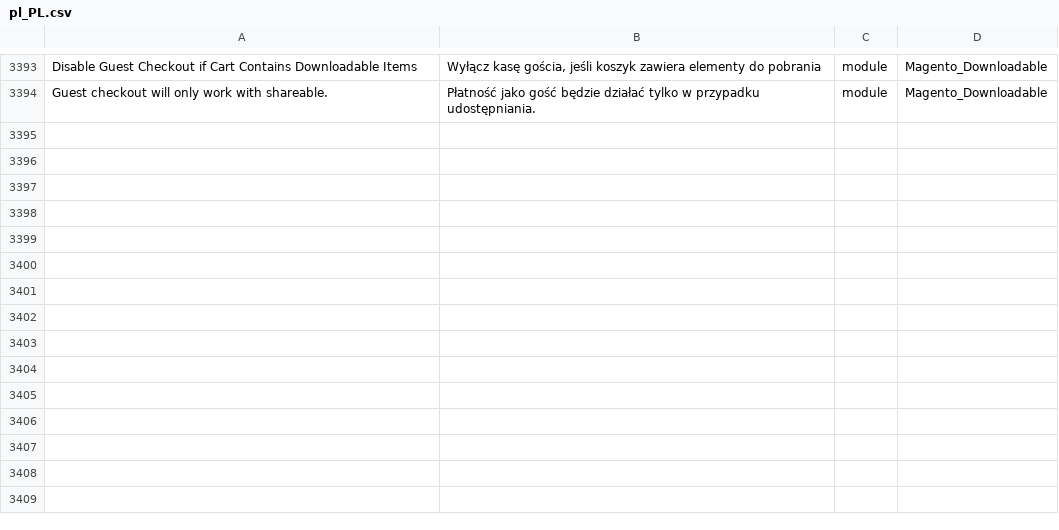
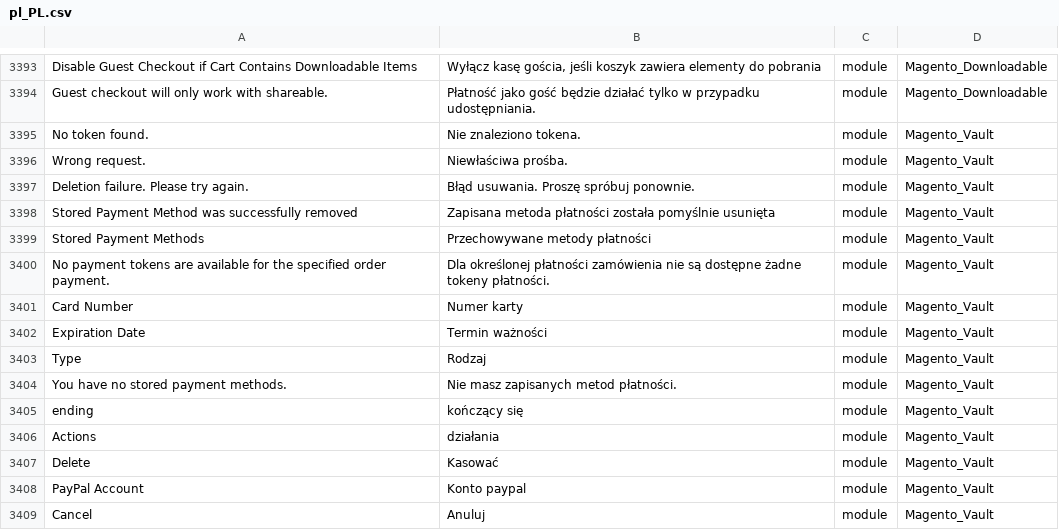
Before and after one commit to JaroslawZielinski/magento2-pl_pl, a CSV file: pl_PL.csv, drawn as a sheet; only a part is shown, gaps mark what is left out; the diff names each change by its address in the sheet, - before the commit and + after, or states it on an @@ line.

Commit message:
Add Magento_Vault

```diff
--- a/pl_PL.csv
+++ b/pl_PL.csv
+row 3395: No token found. | Nie znaleziono tokena. | module | Magento_Vault
+row 3396: Wrong request. | Niewłaściwa prośba. | module | Magento_Vault
+row 3397: Deletion failure. Please try again. | Błąd usuwania. Proszę spróbuj ponownie. | module | Magento_Vault
+row 3398: Stored Payment Method was successfully removed | Zapisana metoda płatności została pomyślnie usunięta | module | Magento_Vault
+row 3399: Stored Payment Methods | Przechowywane metody płatności | module | Magento_Vault
+row 3400: No payment tokens are available for the specified order payment. | Dla określonej płatności zamówienia nie są dostępne żadne tokeny płatności. | module | Magento_Vault
+row 3401: Card Number | Numer karty | module | Magento_Vault
+row 3402: Expiration Date | Termin ważności | module | Magento_Vault
+row 3403: Type | Rodzaj | module | Magento_Vault
+row 3404: You have no stored payment methods. | Nie masz zapisanych metod płatności. | module | Magento_Vault
+row 3405: ending | kończący się | module | Magento_Vault
+row 3406: Actions | działania | module | Magento_Vault
+row 3407: Delete | Kasować | module | Magento_Vault
+row 3408: PayPal Account | Konto paypal | module | Magento_Vault
+row 3409: Cancel | Anuluj | module | Magento_Vault
```
